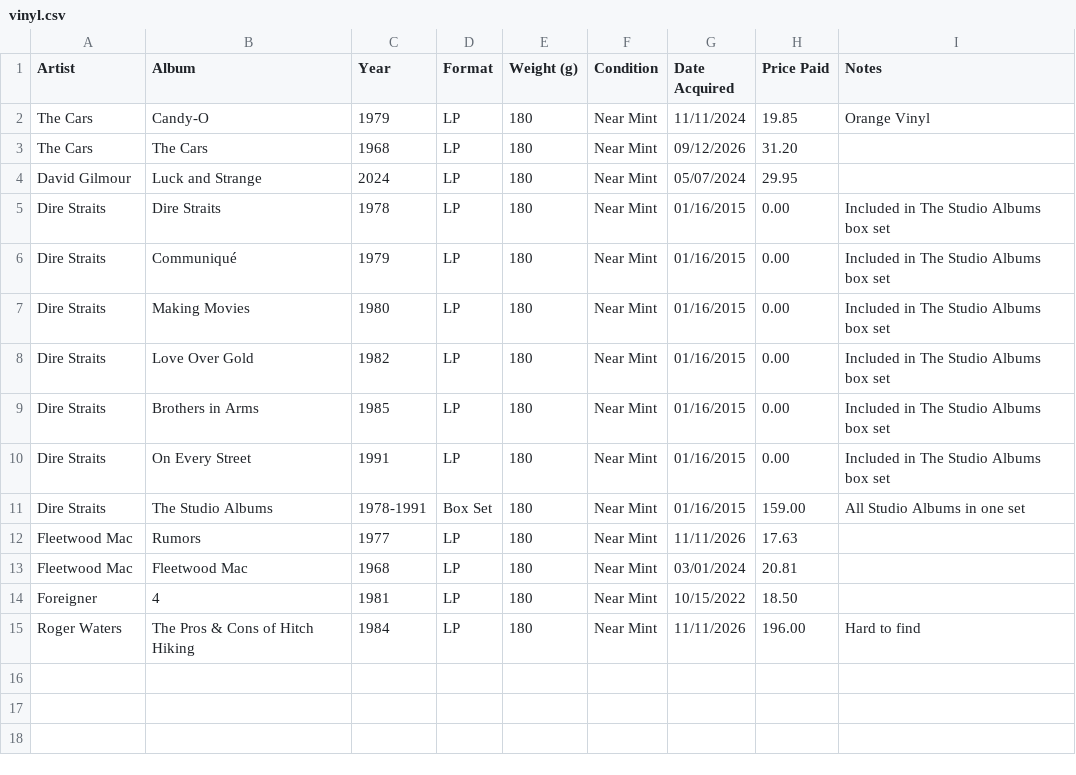
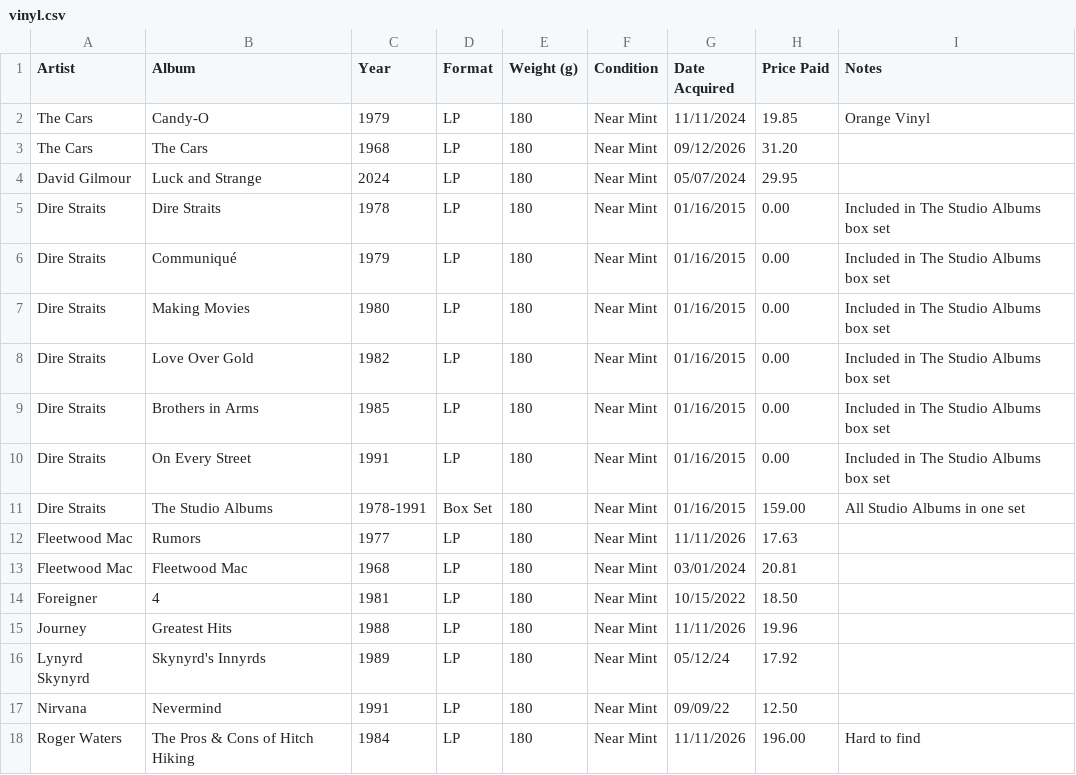
Before and after one commit to srv1054/vinyl, a CSV file: vinyl.csv, drawn as a sheet; the diff names each change by its address in the sheet, - before the commit and + after, or states it on an @@ line.

Commit message:
Update vinyl.csv

```diff
--- a/vinyl.csv
+++ b/vinyl.csv
+row 15: Journey | Greatest Hits | 1988 | LP | 180 | Near Mint | 11/11/2026 | 19.96
+row 16: Lynyrd Skynyrd | Skynyrd's Innyrds | 1989 | LP | 180 | Near Mint | 05/12/24 | 17.92
+row 17: Nirvana | Nevermind | 1991 | LP | 180 | Near Mint | 09/09/22 | 12.50
```
